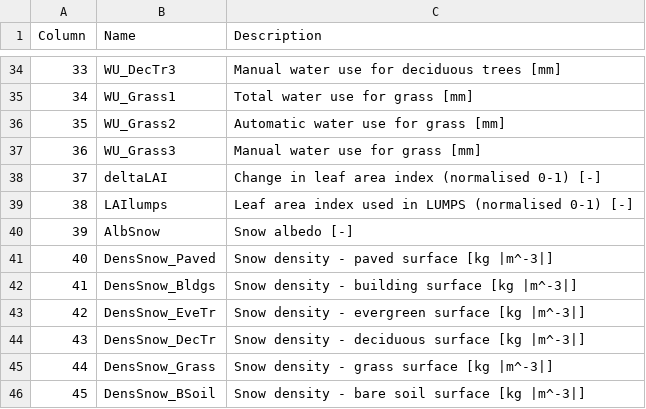
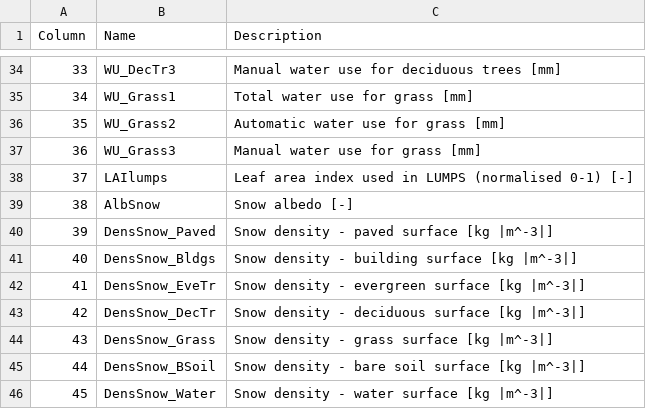
Before and after one commit to sj-mei/SUEWS, a CSV file: docs/source/output_files/SSss_DailyState.csv, drawn as a sheet; only a part is shown, gaps mark what is left out; the shorter side is filled out with more unchanged rows; removed rows and columns are numbered as before the commit, all else as after; the diff names each change by its address in the sheet, - before the commit and + after, or states it on an @@ line.

Commit message:
removed `deltaLAI` from the `DailyState` output group as related info is already in `LAI` columns of all vegetated surfaces

```diff
--- a/docs/source/output_files/SSss_DailyState.csv
+++ b/docs/source/output_files/SSss_DailyState.csv
-row 38: 37 | deltaLAI | Change in leaf area index (normalised 0-1) [-]
@@ column A (Column) renumbered from row 38 down @@
```
Also changed, not shown: 6 other files.
